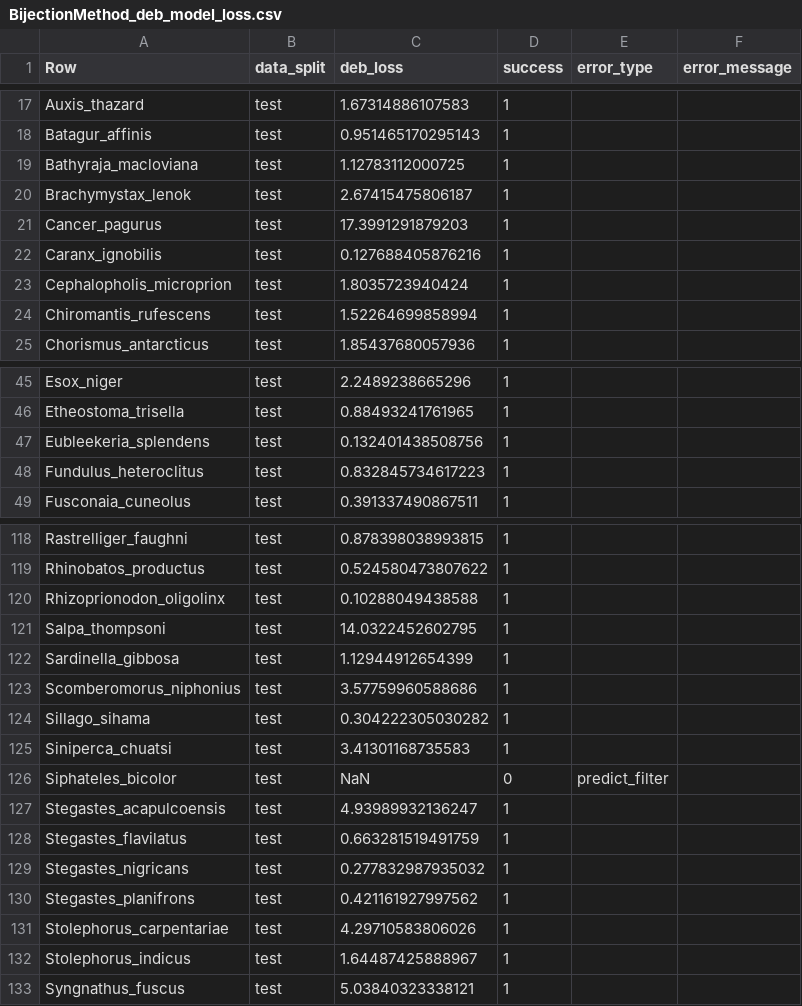
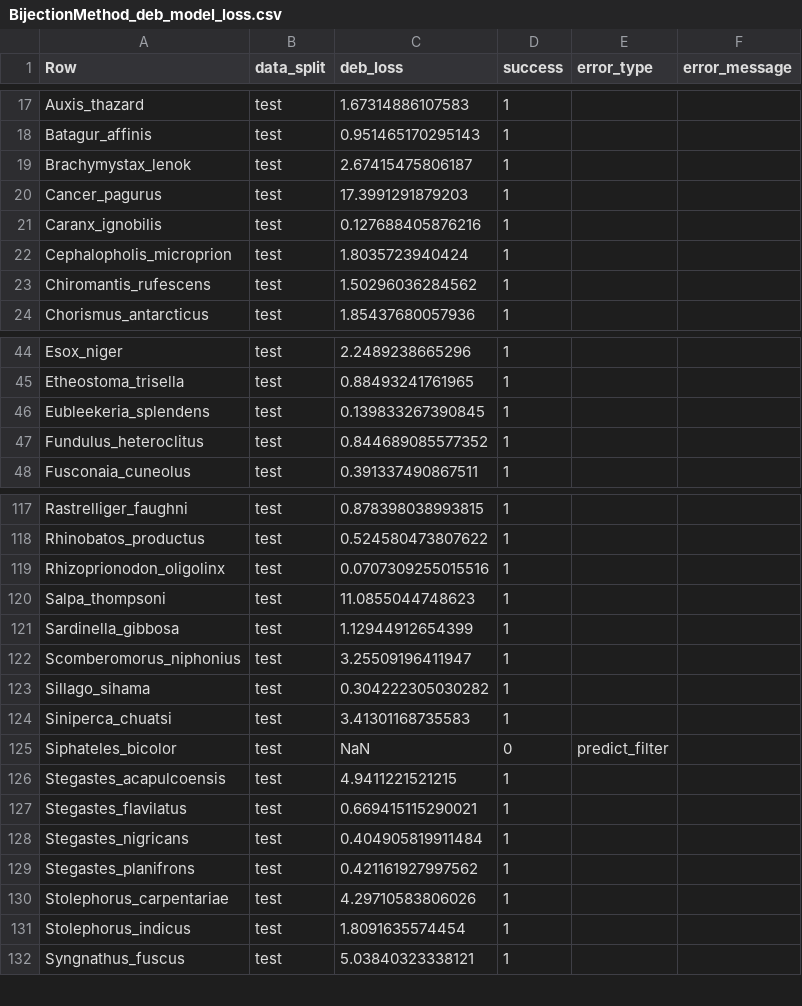
Before and after one commit to diogo-f-oliveira/DEB_ML_Init, a CSV file: results/deb_model_loss/BijectionMethod_deb_model_loss.csv, drawn as a sheet; only a part is shown, gaps mark what is left out; the diff covers the shown part only.

```diff
--- a/results/deb_model_loss/BijectionMethod_deb_model_loss.csv
+++ b/results/deb_model_loss/BijectionMethod_deb_model_loss.csv
@@ -18,3 +18,2 @@ Auxis_thazard,test,1.67314886107583,1,,
 Batagur_affinis,test,0.951465170295143,1,,
-Bathyraja_macloviana,test,1.12783112000725,1,,
 Brachymystax_lenok,test,2.67415475806187,1,,
@@ -23,3 +22,3 @@ Caranx_ignobilis,test,0.127688405876216,1,,
 Cephalopholis_microprion,test,1.8035723940424,1,,
-Chiromantis_rufescens,test,1.52264699858994,1,,
+Chiromantis_rufescens,test,1.50296036284562,1,,
 Chorismus_antarcticus,test,1.85437680057936,1,,
@@ -46,4 +45,4 @@ Esox_niger,test,2.2489238665296,1,,
 Etheostoma_trisella,test,0.88493241761965,1,,
-Eubleekeria_splendens,test,0.132401438508756,1,,
-Fundulus_heteroclitus,test,0.832845734617223,1,,
+Eubleekeria_splendens,test,0.139833267390845,1,,
+Fundulus_heteroclitus,test,0.844689085577352,1,,
 Fusconaia_cuneolus,test,0.391337490867511,1,,
@@ -119,6 +118,6 @@ Rastrelliger_faughni,test,0.878398038993815,1,,
 Rhinobatos_productus,test,0.524580473807622,1,,
-Rhizoprionodon_oligolinx,test,0.10288049438588,1,,
-Salpa_thompsoni,test,14.0322452602795,1,,
+Rhizoprionodon_oligolinx,test,0.0707309255015516,1,,
+Salpa_thompsoni,test,11.0855044748623,1,,
 Sardinella_gibbosa,test,1.12944912654399,1,,
-Scomberomorus_niphonius,test,3.57759960588686,1,,
+Scomberomorus_niphonius,test,3.25509196411947,1,,
 Sillago_sihama,test,0.304222305030282,1,,
@@ -126,8 +125,8 @@ Siniperca_chuatsi,test,3.41301168735583,1,,
 Siphateles_bicolor,test,NaN,0,predict_filter,
-Stegastes_acapulcoensis,test,4.93989932136247,1,,
-Stegastes_flavilatus,test,0.663281519491759,1,,
-Stegastes_nigricans,test,0.277832987935032,1,,
+Stegastes_acapulcoensis,test,4.9411221521215,1,,
+Stegastes_flavilatus,test,0.669415115290021,1,,
+Stegastes_nigricans,test,0.404905819911484,1,,
 Stegastes_planifrons,test,0.421161927997562,1,,
 Stolephorus_carpentariae,test,4.29710583806026,1,,
-Stolephorus_indicus,test,1.64487425888967,1,,
+Stolephorus_indicus,test,1.8091635574454,1,,
 Syngnathus_fuscus,test,5.03840323338121,1,,
```
Also changed, not shown: 19 edited cells elsewhere in this file, results/deb_model_loss/MLPSC_deb_model_loss.csv, results/deb_model_loss/SRTaxo1NN_deb_model_loss.csv, 40 other files.
